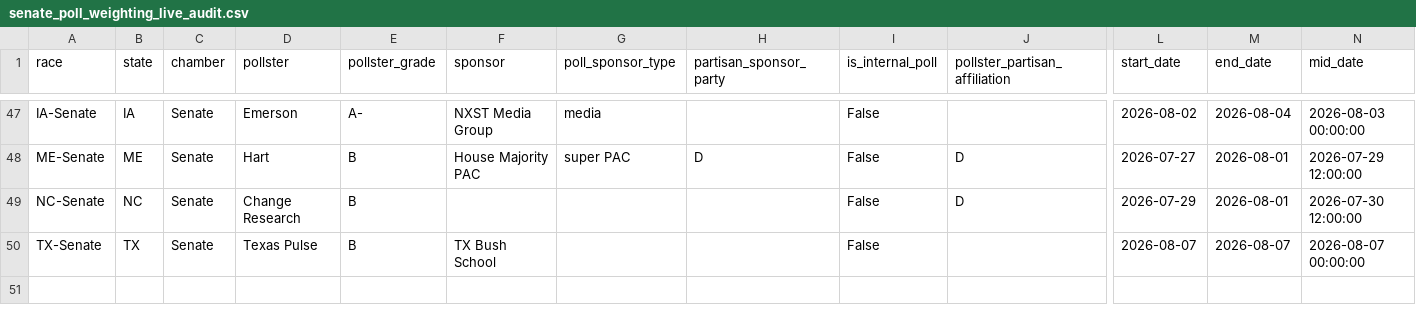
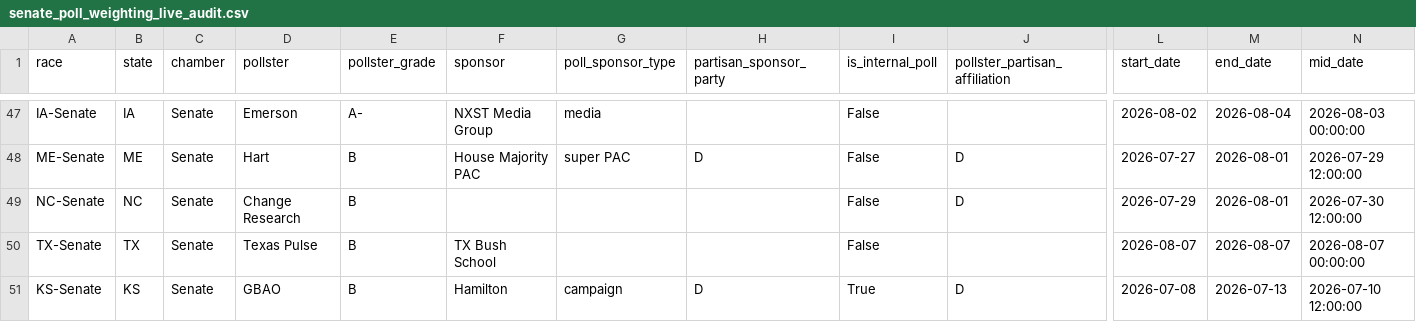
Before and after one commit to benyelin/2026-Senate-Model, a CSV file: outputs/senate_poll_weighting_live_audit.csv, drawn as a sheet; only a part is shown, gaps mark what is left out; rows hold the shown columns only; the diff names each change by its address in the sheet, - before the commit and + after, or states it on an @@ line.

Commit message:
Update model inputs and dashboard outputs

```diff
--- a/outputs/senate_poll_weighting_live_audit.csv
+++ b/outputs/senate_poll_weighting_live_audit.csv
+row 51: KS-Senate | KS | Senate | GBAO | B | Hamilton | campaign | D | True | D | 2026-07-08 | 2026-07-13 | 2026-07-10 12:00:00
```
Also changed, not shown: inputs/manual_polls_adjusted.csv, inputs/race_inputs.csv, 17 other files.
